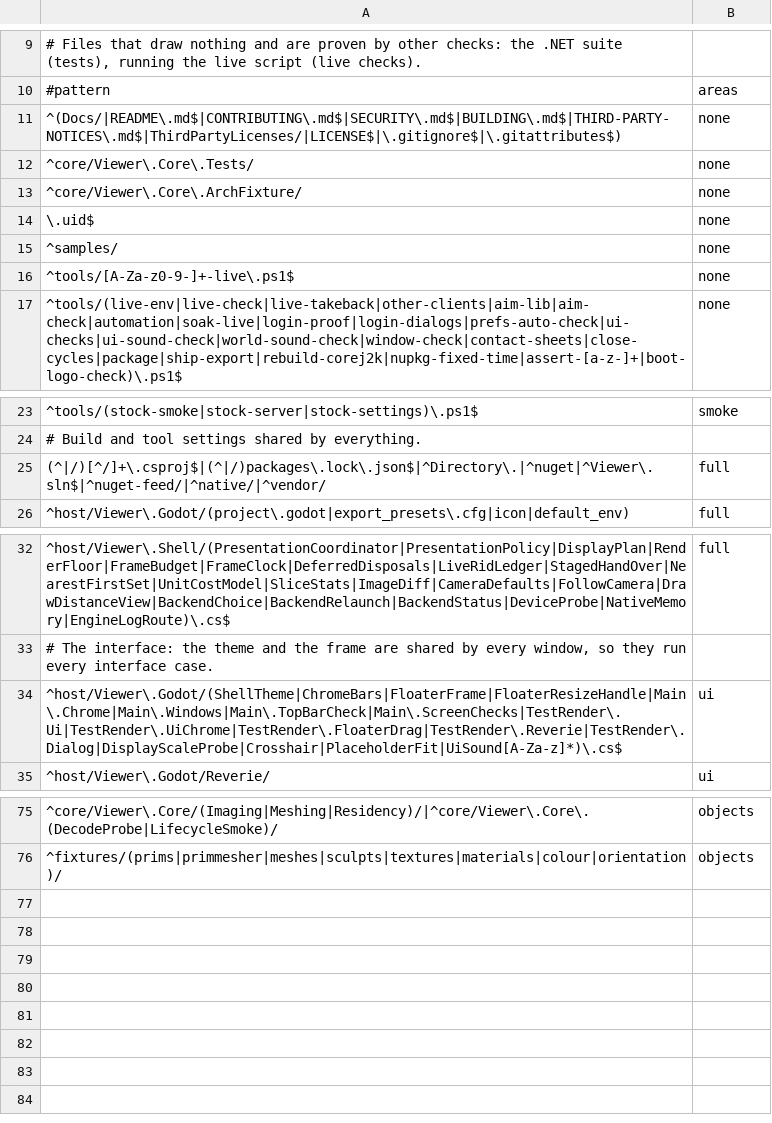
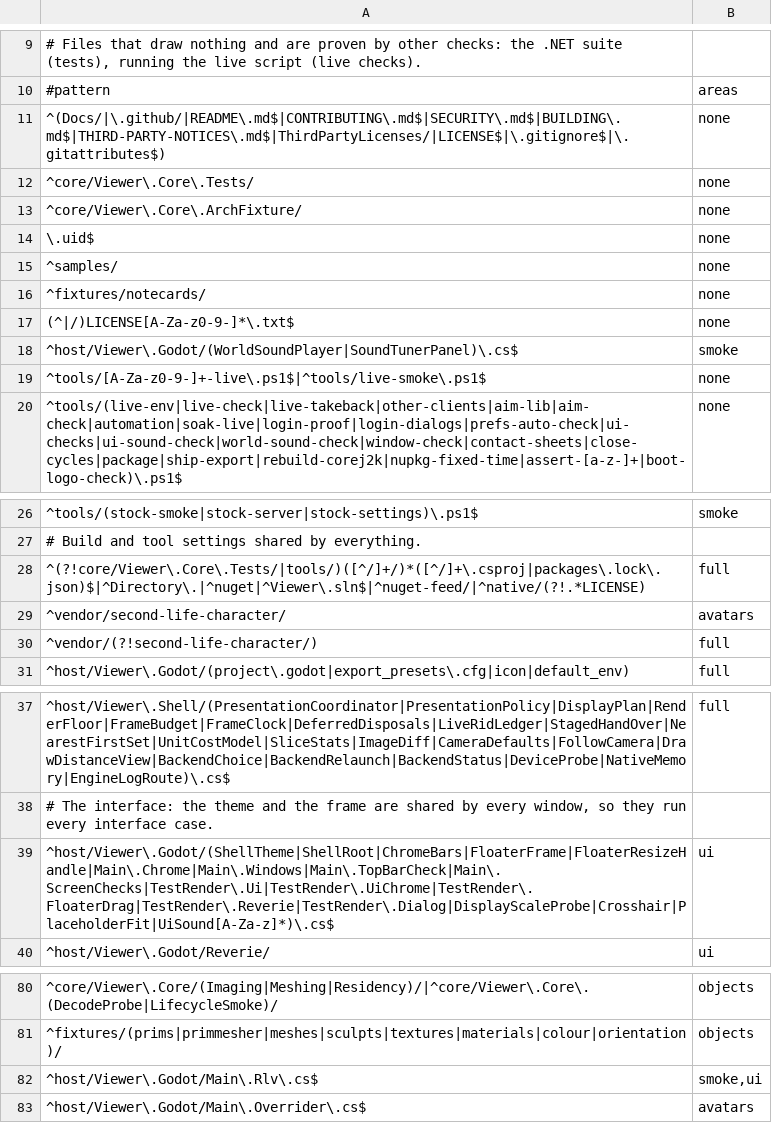
Before and after one commit to JohnLegionH/reverie-viewer, a TSV file: tools/check-map.tsv, drawn as a sheet; only a part is shown, gaps mark what is left out.

Commit message:
The selector matches picture tags (an underscore stands for either separator, the proposal prefix allowed) and places the avatar data, notecard fixtures, licence texts, the frame, the sound player and test-only project files

```diff
--- a/tools/check-map.tsv
+++ b/tools/check-map.tsv
@@ -10,3 +10,3 @@
 #pattern	areas
-^(Docs/|README\.md$|CONTRIBUTING\.md$|SECURITY\.md$|BUILDING\.md$|THIRD-PARTY-NOTICES\.md$|ThirdPartyLicenses/|LICENSE$|\.gitignore$|\.gitattributes$)	none
+^(Docs/|\.github/|README\.md$|CONTRIBUTING\.md$|SECURITY\.md$|BUILDING\.md$|THIRD-PARTY-NOTICES\.md$|ThirdPartyLicenses/|LICENSE$|\.gitignore$|\.gitattributes$)	none
 ^core/Viewer\.Core\.Tests/	none
@@ -15,3 +15,6 @@
 ^samples/	none
-^tools/[A-Za-z0-9-]+-live\.ps1$	none
+^fixtures/notecards/	none
+(^|/)LICENSE[A-Za-z0-9-]*\.txt$	none
+^host/Viewer\.Godot/(WorldSoundPlayer|SoundTunerPanel)\.cs$	smoke
+^tools/[A-Za-z0-9-]+-live\.ps1$|^tools/live-smoke\.ps1$	none
 ^tools/(live-env|live-check|live-takeback|other-clients|aim-lib|aim-check|automation|soak-live|login-proof|login-dialogs|prefs-auto-check|ui-checks|ui-sound-check|world-sound-check|window-check|contact-sheets|close-cycles|package|ship-export|rebuild-corej2k|nupkg-fixed-time|assert-[a-z-]+|boot-logo-check)\.ps1$	none
@@ -24,3 +27,5 @@
 # Build and tool settings shared by everything.
-(^|/)[^/]+\.csproj$|(^|/)packages\.lock\.json$|^Directory\.|^nuget|^Viewer\.sln$|^nuget-feed/|^native/|^vendor/	full
+^(?!core/Viewer\.Core\.Tests/|tools/)([^/]+/)*([^/]+\.csproj|packages\.lock\.json)$|^Directory\.|^nuget|^Viewer\.sln$|^nuget-feed/|^native/(?!.*LICENSE)	full
+^vendor/second-life-character/	avatars
+^vendor/(?!second-life-character/)	full
 ^host/Viewer\.Godot/(project\.godot|export_presets\.cfg|icon|default_env)	full
@@ -33,3 +38,3 @@
 # The interface: the theme and the frame are shared by every window, so they run every interface case.
-^host/Viewer\.Godot/(ShellTheme|ChromeBars|FloaterFrame|FloaterResizeHandle|Main\.Chrome|Main\.Windows|Main\.TopBarCheck|Main\.ScreenChecks|TestRender\.Ui|TestRender\.UiChrome|TestRender\.FloaterDrag|TestRender\.Reverie|TestRender\.Dialog|DisplayScaleProbe|Crosshair|PlaceholderFit|UiSound[A-Za-z]*)\.cs$	ui
+^host/Viewer\.Godot/(ShellTheme|ShellRoot|ChromeBars|FloaterFrame|FloaterResizeHandle|Main\.Chrome|Main\.Windows|Main\.TopBarCheck|Main\.ScreenChecks|TestRender\.Ui|TestRender\.UiChrome|TestRender\.FloaterDrag|TestRender\.Reverie|TestRender\.Dialog|DisplayScaleProbe|Crosshair|PlaceholderFit|UiSound[A-Za-z]*)\.cs$	ui
 ^host/Viewer\.Godot/Reverie/	ui
@@ -76 +81,3 @@
 ^fixtures/(prims|primmesher|meshes|sculpts|textures|materials|colour|orientation)/	objects
+^host/Viewer\.Godot/Main\.Rlv\.cs$	smoke,ui
+^host/Viewer\.Godot/Main\.Overrider\.cs$	avatars
```
Also changed, not shown: tools/check-areas.tsv, 1 other file.
